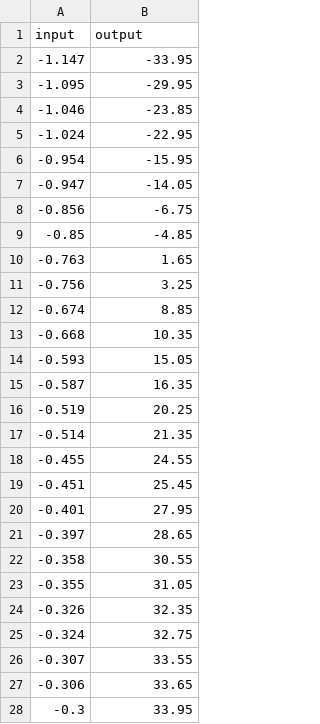
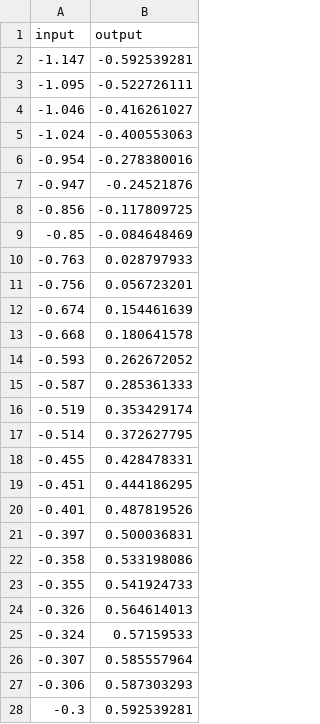
Before and after one commit to nanocad-lab/onn-flex, a CSV file: component_data/mrm_phase_sim_data.csv, drawn as a sheet.

```diff
--- a/component_data/mrm_phase_sim_data.csv
+++ b/component_data/mrm_phase_sim_data.csv
@@ -1,28 +1,28 @@
 input,output
--1.147,-33.95
--1.095,-29.95
--1.046,-23.85
--1.024,-22.95
--0.954,-15.95
--0.947,-14.05
--0.856,-6.75
--0.85,-4.85
--0.763,1.65
--0.756,3.25
--0.674,8.85
--0.668,10.35
--0.593,15.05
--0.587,16.35
--0.519,20.25
--0.514,21.35
--0.455,24.55
--0.451,25.45
--0.401,27.95
--0.397,28.65
--0.358,30.55
--0.355,31.05
--0.326,32.35
--0.324,32.75
--0.307,33.55
--0.306,33.65
--0.3,33.95
+-1.147,-0.592539281
+-1.095,-0.522726111
+-1.046,-0.416261027
+-1.024,-0.400553063
+-0.954,-0.278380016
+-0.947,-0.24521876
+-0.856,-0.117809725
+-0.85,-0.084648469
+-0.763,0.028797933
+-0.756,0.056723201
+-0.674,0.154461639
+-0.668,0.180641578
+-0.593,0.262672052
+-0.587,0.285361333
+-0.519,0.353429174
+-0.514,0.372627795
+-0.455,0.428478331
+-0.451,0.444186295
+-0.401,0.487819526
+-0.397,0.500036831
+-0.358,0.533198086
+-0.355,0.541924733
+-0.326,0.564614013
+-0.324,0.57159533
+-0.307,0.585557964
+-0.306,0.587303293
+-0.3,0.592539281
```
Also changed, not shown: 7 other files.
